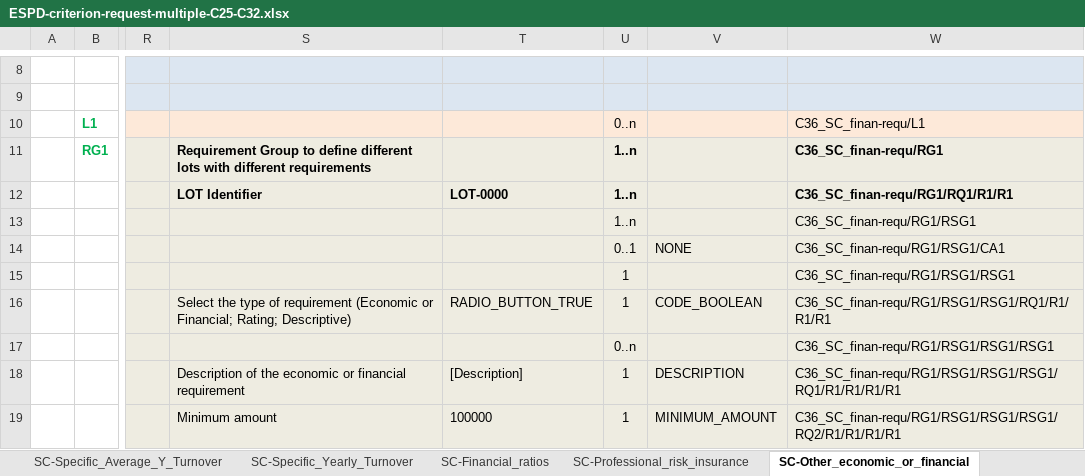
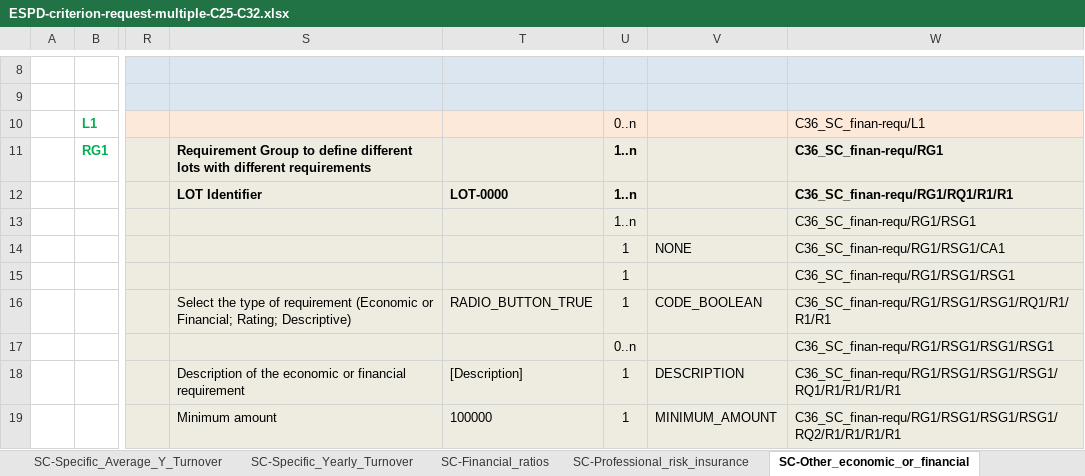
Before and after one commit to OP-TED/ESPD-EDM, an Excel workbook: criterion/ESPD-criterion-request-multiple-C25-C32.xlsx, sheet SC-Other_economic_or_financial, drawn as a sheet; only a part is shown, gaps mark what is left out; values as stored, in another font and other column widths than the file's, no borders; the diff names each change by its address in the sheet, - before the commit and + after, or states it on an @@ line.

```diff
--- a/criterion/ESPD-criterion-request-multiple-C25-C32.xlsx (sheet SC-Other_economic_or_financial)
+++ b/criterion/ESPD-criterion-request-multiple-C25-C32.xlsx (sheet SC-Other_economic_or_financial)
-U14: 0..1
+U14: 1
```
Also changed, not shown: criterion/ESPD-criterion-response-multiple-C1-C25-C32.xlsx.
